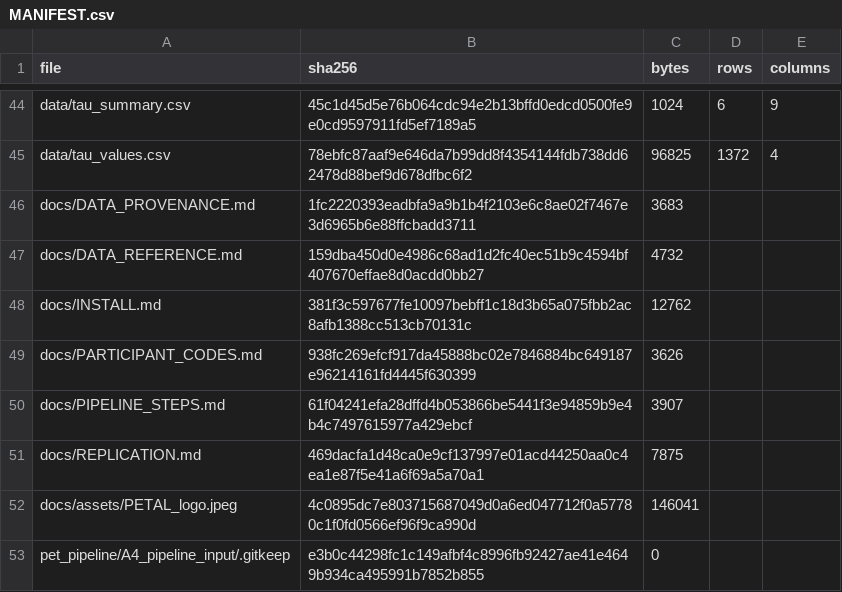
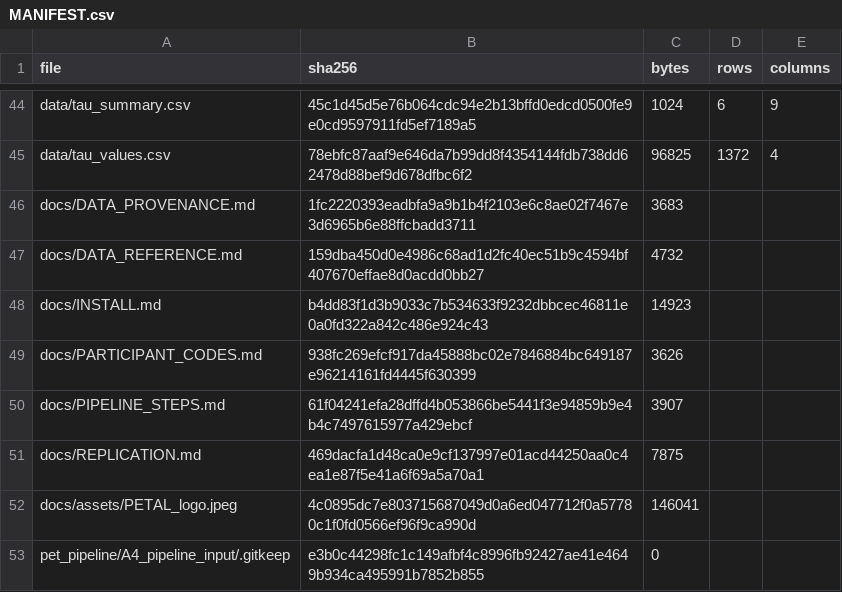
Before and after one commit to inbrainlab/PETAL, a CSV file: MANIFEST.csv, drawn as a sheet; only a part is shown, gaps mark what is left out.

```diff
--- a/MANIFEST.csv
+++ b/MANIFEST.csv
@@ -47,3 +47,3 @@ docs/DATA_PROVENANCE.md,1fc2220393eadbfa9a9b1b4f2103e6c8ae02f7467e3d6965b6e88ffc
 docs/DATA_REFERENCE.md,159dba450d0e4986c68ad1d2fc40ec51b9c4594bf407670effae8d0acdd0bb27,4732,,
-docs/INSTALL.md,381f3c597677fe10097bebff1c18d3b65a075fbb2ac8afb1388cc513cb70131c,12762,,
+docs/INSTALL.md,b4dd83f1d3b9033c7b534633f9232dbbcec46811e0a0fd322a842c486e924c43,14923,,
 docs/PARTICIPANT_CODES.md,938fc269efcf917da45888bc02e7846884bc649187e96214161fd4445f630399,3626,,
```
Also changed, not shown: 2 other files.
